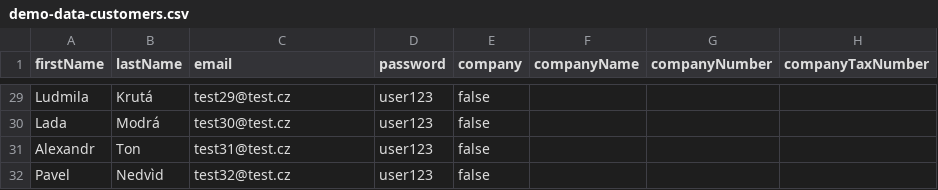
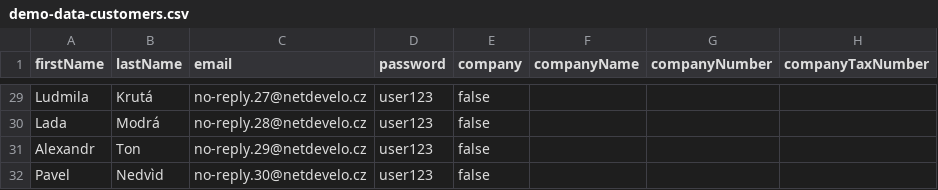
Before and after one commit to shopsys/shopsys, a CSV file: src/SS6/ShopBundle/DataFixtures/resources/demo-data-customers.csv, drawn as a sheet; only a part is shown, gaps mark what is left out; the diff covers the shown part only; the diff names each change by its address in the sheet, - before the commit and + after, or states it on an @@ line.

```diff
--- a/src/SS6/ShopBundle/DataFixtures/resources/demo-data-customers.csv
+++ b/src/SS6/ShopBundle/DataFixtures/resources/demo-data-customers.csv
-C29 (email): test29@test.cz
+C29 (email): no-reply.27@netdevelo.cz
-C30 (email): test30@test.cz
+C30 (email): no-reply.28@netdevelo.cz
-C31 (email): test31@test.cz
+C31 (email): no-reply.29@netdevelo.cz
-C32 (email): test32@test.cz
+C32 (email): no-reply.30@netdevelo.cz
```
Also changed, not shown: 27 edited cells elsewhere in this file, 8 other files.
